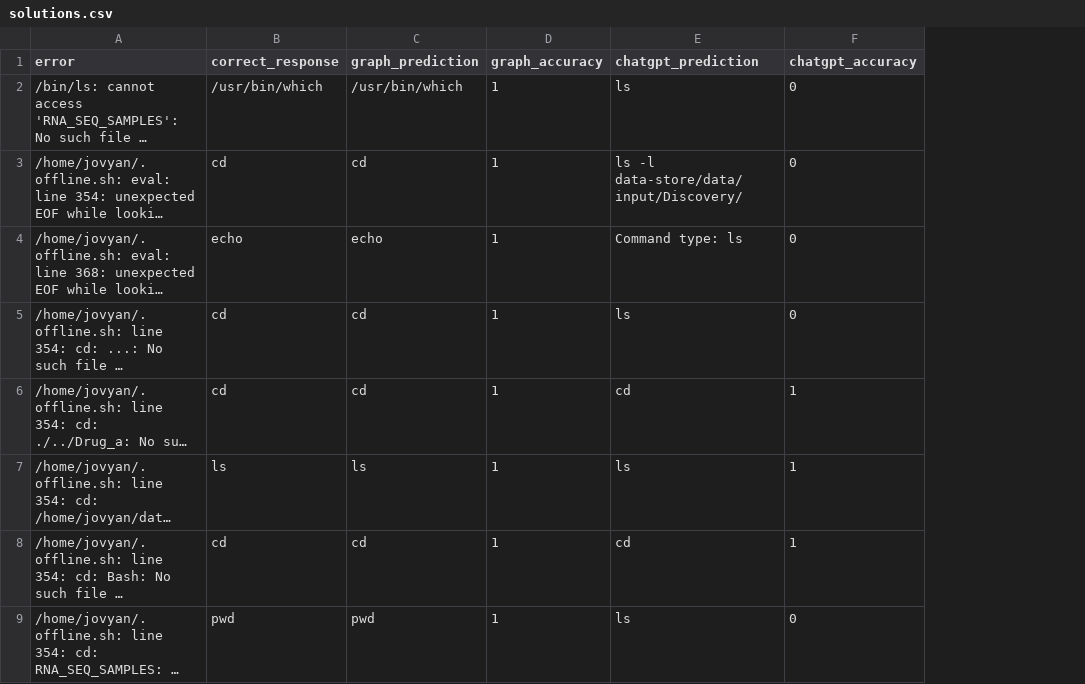
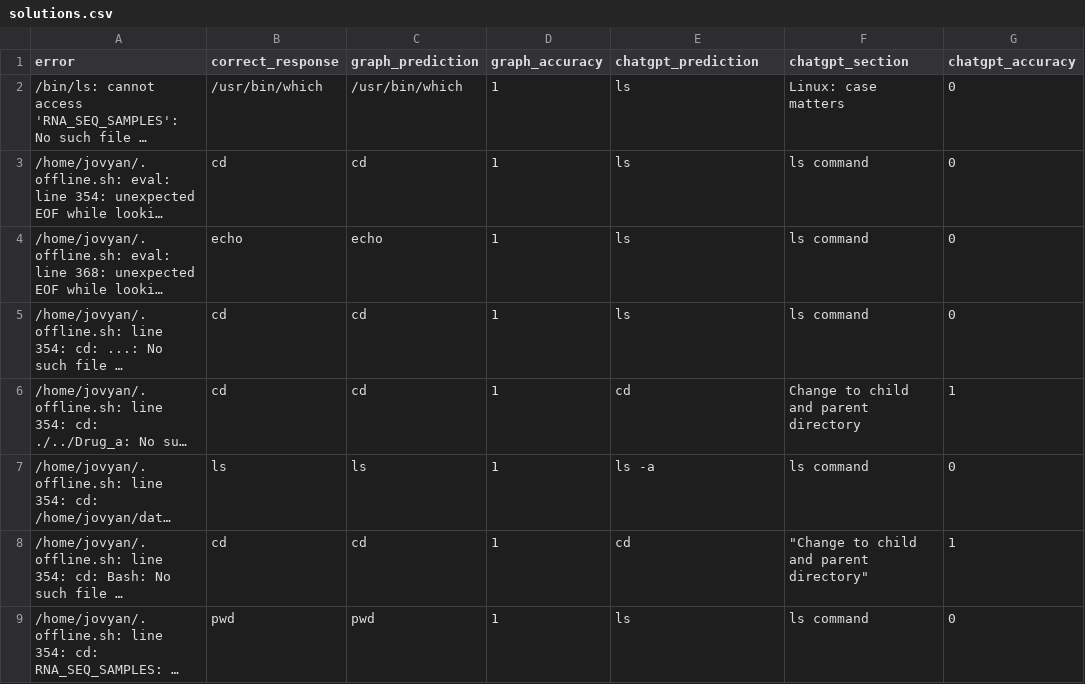
Before and after one commit to GuningShen/error-suggestion, a CSV file: output_data/solutions.csv, drawn as a sheet; only a part is shown; long unchanged cells end in …; addresses are those after the commit; the diff covers the shown part only; the diff names each change by its address in the sheet, - before the commit and + after, or states it on an @@ line.

Commit message:
add chatGPT section support

```diff
--- a/output_data/solutions.csv
+++ b/output_data/solutions.csv
+column F (chatgpt_section), rows 2-9: Linux: case matters | ls command | ls command | ls command | Change to child and parent directory | ls command | "Change to child and parent directory" | ls command
-E3 (chatgpt_prediction): ls -l data-store/data/input/Discovery/
+E3 (chatgpt_prediction): ls
-E4 (chatgpt_prediction): Command type: ls
+E4 (chatgpt_prediction): ls
-E7 (chatgpt_prediction): ls
+E7 (chatgpt_prediction): ls -a
-G7 (chatgpt_accuracy): 1
+G7 (chatgpt_accuracy): 0
```
Also changed, not shown: 61 edited cells elsewhere in this file, 5 other files.
